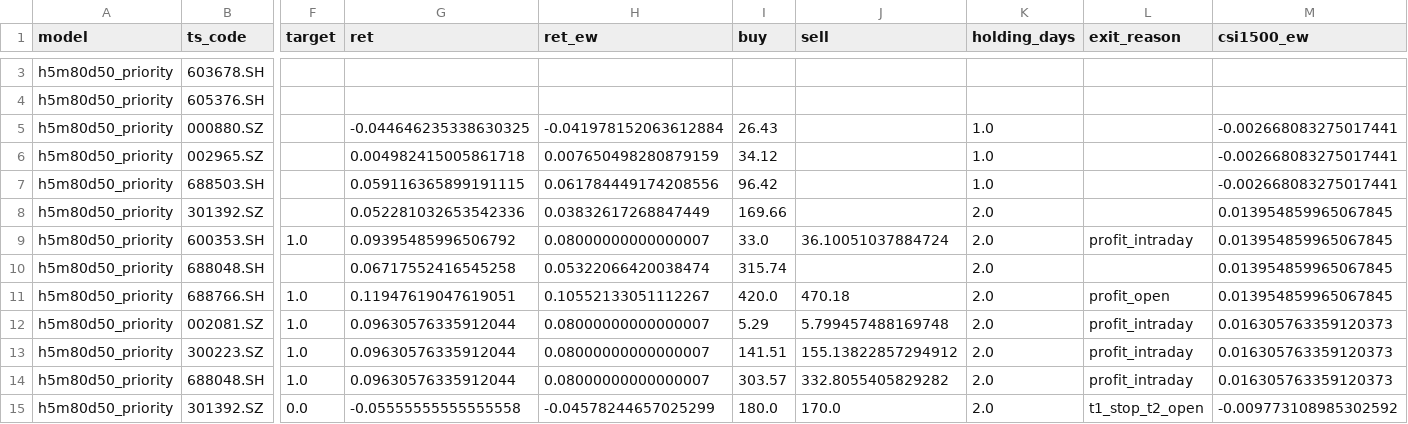
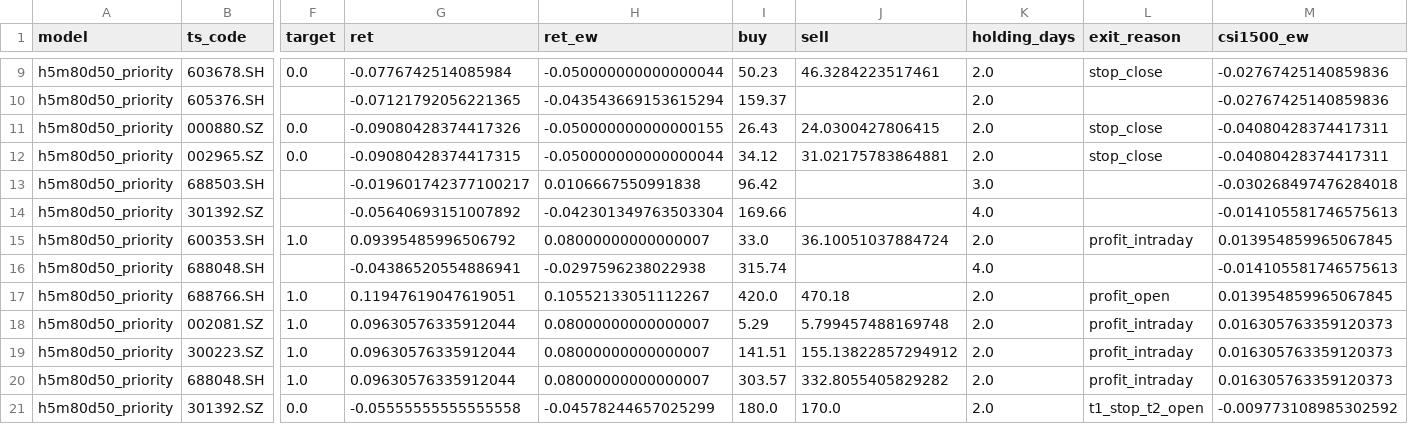
Before and after one commit to markzhou-github/h5m80d50_priority, a CSV file: h5priority_target.csv, drawn as a sheet; only a part is shown, gaps mark what is left out; removed rows and columns are numbered as before the commit, all else as after; rows hold the shown columns only; the diff covers the shown part only; the diff names each change by its address in the sheet, - before the commit and + after, or states it on an @@ line.

```diff
--- a/h5priority_target.csv
+++ b/h5priority_target.csv
-row 3: h5m80d50_priority | 603678.SH
+row 9: h5m80d50_priority | 603678.SH | 0.0 | -0.0776742514085984 | -0.050000000000000044 | 50.23 | 46.3284223517461 | 2.0 | stop_close | -0.02767425140859836
-G10 (ret): (empty)
+G10 (ret): -0.07121792056221365
-H10 (ret_ew): (empty)
+H10 (ret_ew): -0.043543669153615294
-I10 (buy): (empty)
+I10 (buy): 159.37
-K10 (holding_days): (empty)
+K10 (holding_days): 2.0
-M10 (csi1500_ew): (empty)
+M10 (csi1500_ew): -0.02767425140859836
-F11:F12 (target): (empty)
+F11:F12 (target): 0.0
-G11 (ret): -0.044646235338630325
+G11 (ret): -0.09080428374417326
-H11 (ret_ew): -0.041978152063612884
+H11 (ret_ew): -0.050000000000000155
-J11 (sell): (empty)
+J11 (sell): 24.0300427806415
-K11:K12 (holding_days): 1.0
+K11:K12 (holding_days): 2.0
-L11:L12 (exit_reason): (empty)
+L11:L12 (exit_reason): stop_close
-M11:M12 (csi1500_ew): -0.002668083275017441
+M11:M12 (csi1500_ew): -0.04080428374417311
-G12 (ret): 0.004982415005861718
+G12 (ret): -0.09080428374417315
-H12 (ret_ew): 0.007650498280879159
+H12 (ret_ew): -0.050000000000000044
-J12 (sell): (empty)
+J12 (sell): 31.02175783864881
-G13 (ret): 0.059116365899191115
+G13 (ret): -0.019601742377100217
-H13 (ret_ew): 0.061784449174208556
+H13 (ret_ew): 0.0106667550991838
-K13 (holding_days): 1.0
+K13 (holding_days): 3.0
-M13 (csi1500_ew): -0.002668083275017441
+M13 (csi1500_ew): -0.030268497476284018
-G14 (ret): 0.052281032653542336
+G14 (ret): -0.05640693151007892
-H14 (ret_ew): 0.03832617268847449
+H14 (ret_ew): -0.042301349763503304
-K14 (holding_days): 2.0
+K14 (holding_days): 4.0
-M14 (csi1500_ew): 0.013954859965067845
+M14 (csi1500_ew): -0.014105581746575613
-G16 (ret): 0.06717552416545258
+G16 (ret): -0.04386520554886941
-H16 (ret_ew): 0.05322066420038474
+H16 (ret_ew): -0.0297596238022938
-K16 (holding_days): 2.0
+K16 (holding_days): 4.0
-M16 (csi1500_ew): 0.013954859965067845
+M16 (csi1500_ew): -0.014105581746575613
```
Also changed, not shown: 6 added rows and 5 edited cells elsewhere in this file, h2dual.csv, h2dual_target.csv, 12 other files.
